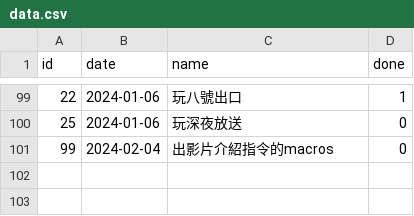
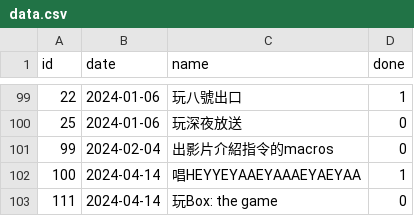
Before and after one commit to champsing/champsing.github.io, a CSV file: data.csv, drawn as a sheet; only a part is shown, gaps mark what is left out.

Commit message:
commit 13

```diff
--- a/data.csv
+++ b/data.csv
@@ -101 +101,3 @@ id,date,name,done
 99,2024-02-04,出影片介紹指令的macros,0
+100,2024-04-14,唱HEYYEYAAEYAAAEYAEYAA,1
+111,2024-04-14,玩Box: the game,0
```
